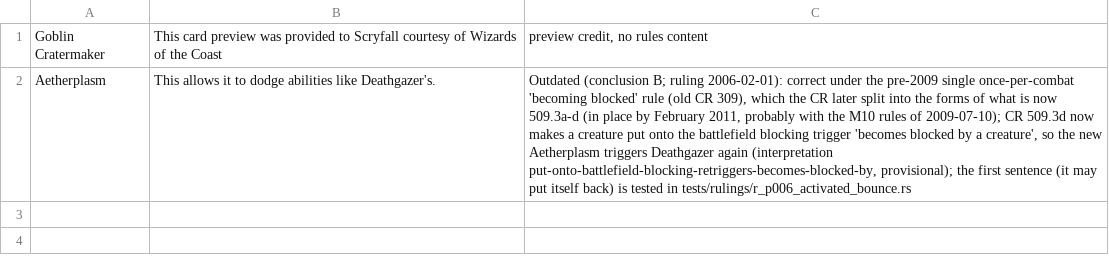
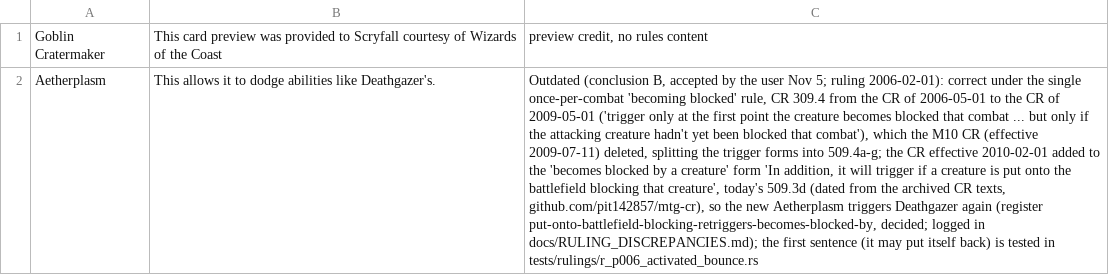
Before and after one commit to morvor/mtg-sim, a TSV file: docs/rulings-exemptions/rulings-P006.tsv, drawn as a sheet; the diff names each change by its address in the sheet, - before the commit and + after, or states it on an @@ line.

```diff
--- a/docs/rulings-exemptions/rulings-P006.tsv
+++ b/docs/rulings-exemptions/rulings-P006.tsv
-C2: Outdated (conclusion B; ruling 2006-02-01): correct under the pre-2009 single once-per-combat 'becoming blocked' rule (old CR 309), which the CR later split into the forms of what is now 509.3a-d (in place by February 2011, probably with the M10 rules of 2009-07-10); CR 509.3d now makes a creature put onto the battlefield blocking trigger 'becomes blocked by a creature', so the new Aetherplasm triggers Deathgazer again (interpretation put-onto-battlefield-blocking-retriggers-becomes-blocked-by, provisional); the first…
+C2: Outdated (conclusion B, accepted by the user Nov 5; ruling 2006-02-01): correct under the single once-per-combat 'becoming blocked' rule, CR 309.4 from the CR of 2006-05-01 to the CR of 2009-05-01 ('trigger only at the first point the creature becomes blocked that combat ... but only if the attacking creature hadn't yet been blocked that combat'), which the M10 CR (effective 2009-07-11) deleted, splitting the trigger forms into 509.4a-g; the CR effective 2010-02-01 added to the 'becomes blocked by a creature' form 'In addition, it will trigger if a creature is put onto the battlefield blocking that creature', today's 509.3d (dated from the archived CR texts, github.com/pit142857/mtg-cr), so the new Aetherplasm triggers Deathgazer again (register put-onto-battlefield-blocking-retriggers-becomes-blocked-by, decided; logged in docs/RULING_DISCREPANCIES.md); the first…
```
Also changed, not shown: docs/rulings-exemptions/rulings-P180.tsv, docs/rulings-exemptions/rulings-P186.tsv, 9 other files.
